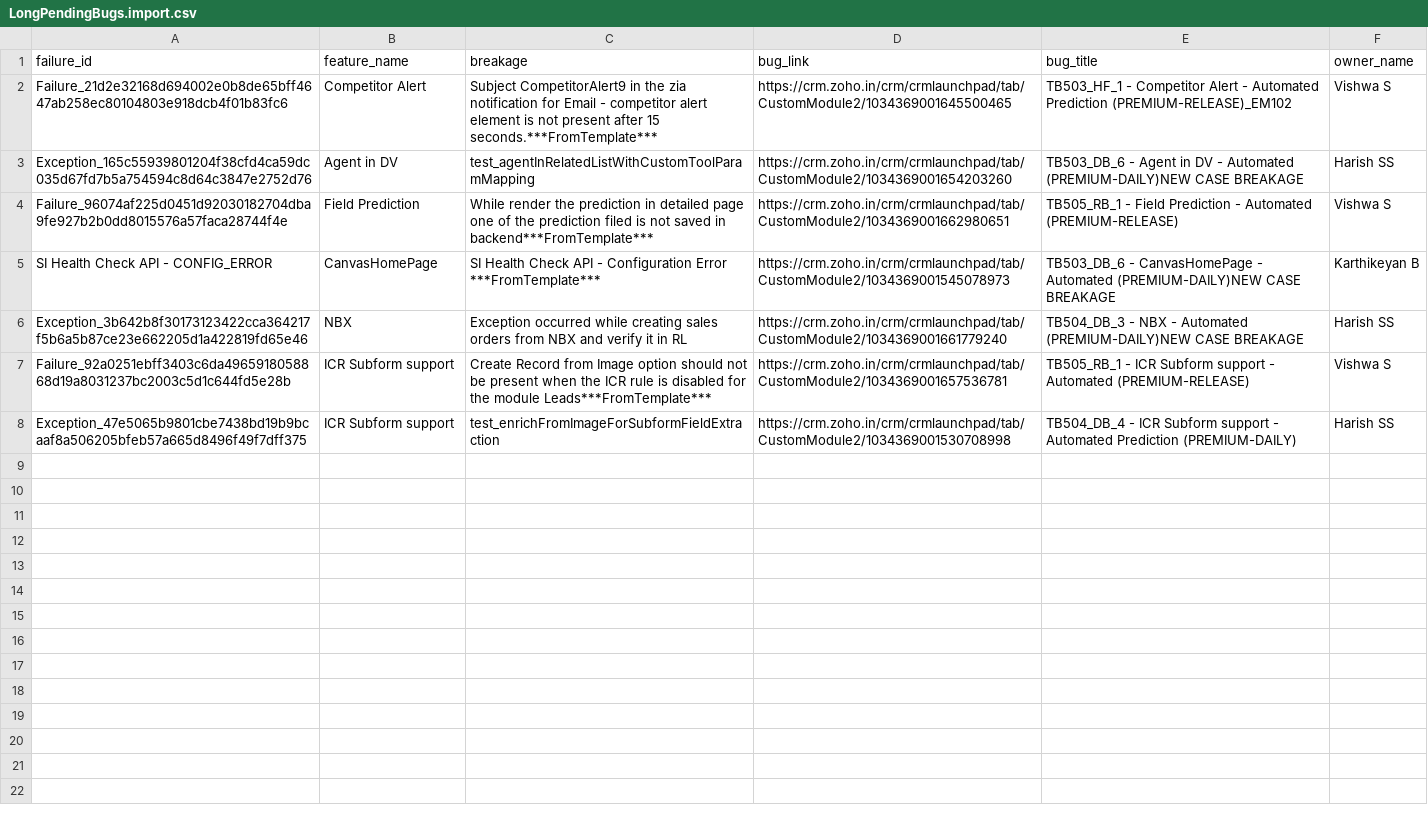
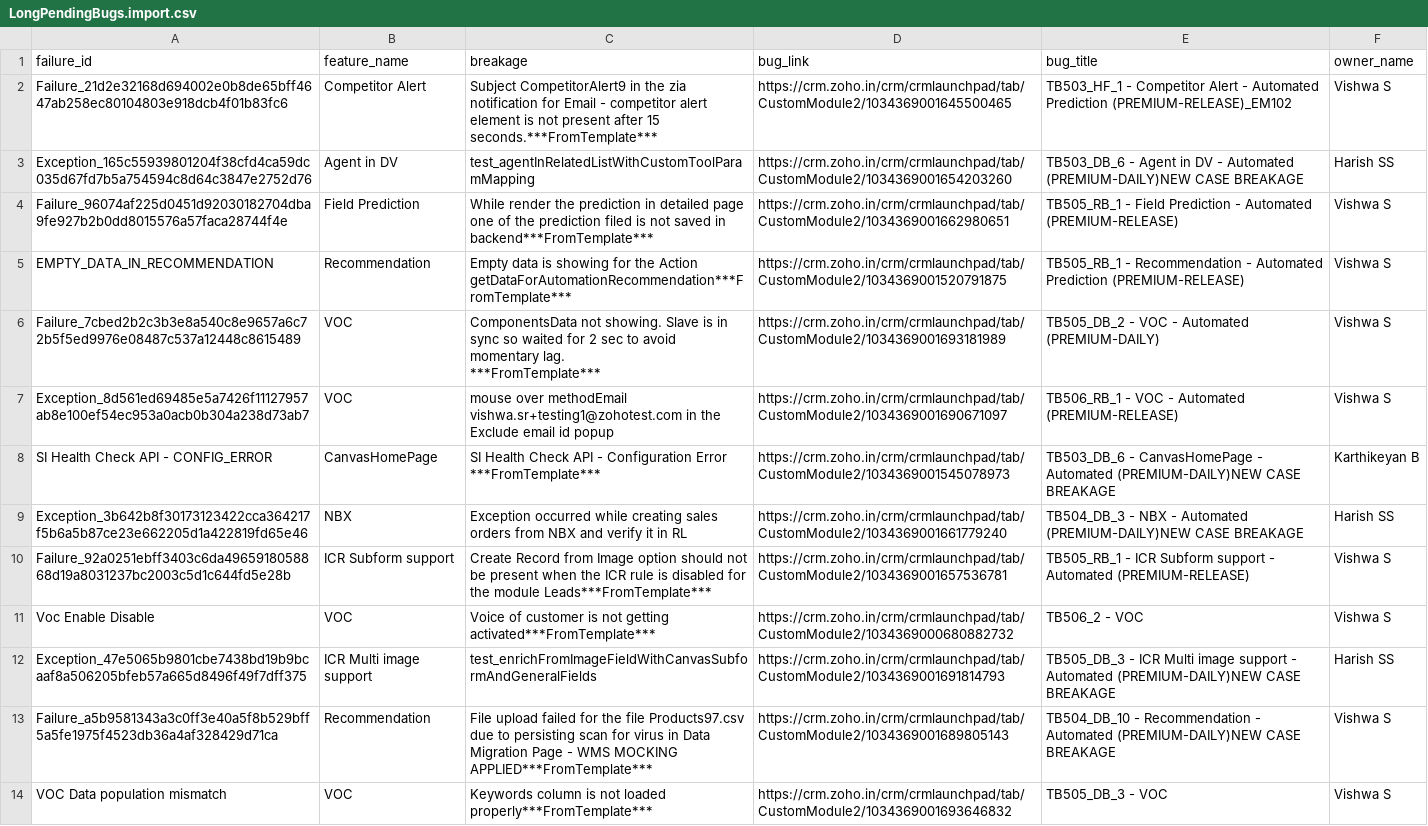
Before and after one commit to vishwa-231/CentTrace, a CSV file: migration/generated/LongPendingBugs.import.csv, drawn as a sheet; only a part is shown; the diff covers the shown part only.

```diff
--- a/migration/generated/LongPendingBugs.import.csv
+++ b/migration/generated/LongPendingBugs.import.csv
@@ -4,2 +4,6 @@
 "Failure_96074af225d0451d92030182704dba9fe927b2b0dd8015576a57faca28744f4e","Field Prediction","While render the prediction in detailed page one of the prediction filed is not saved in backend***FromTemplate***","https://crm.zoho.in/crm/crmlaunchpad/tab/CustomModule2/1034369001662980651","TB505_RB_1 - Field Prediction - Automated (PREMIUM-RELEASE)","Vishwa S"
+"EMPTY_DATA_IN_RECOMMENDATION","Recommendation","Empty data is showing for the Action getDataForAutomationRecommendation***FromTemplate***","https://crm.zoho.in/crm/crmlaunchpad/tab/CustomModule2/1034369001520791875","TB505_RB_1 - Recommendation - Automated Prediction (PREMIUM-RELEASE)","Vishwa S"
+"Failure_7cbed2b2c3b3e8a540c8e9657a6c72b5f5ed9976e08487c537a12448c8615489","VOC","ComponentsData not showing.   Slave is in sync so waited for 2 sec to avoid momentary lag.
+***FromTemplate***","https://crm.zoho.in/crm/crmlaunchpad/tab/CustomModule2/1034369001693181989","TB505_DB_2 - VOC - Automated (PREMIUM-DAILY)","Vishwa S"
+"Exception_8d561ed69485e5a7426f11127957ab8e100ef54ec953a0acb0b304a238d73ab7","VOC","mouse over methodEmail vishwa.sr+testing1@zohotest.com in the Exclude email id popup","https://crm.zoho.in/crm/crmlaunchpad/tab/CustomModule2/1034369001690671097","TB506_RB_1 - VOC - Automated (PREMIUM-RELEASE)","Vishwa S"
 "SI Health Check API - CONFIG_ERROR","CanvasHomePage","SI Health Check API - Configuration Error ***FromTemplate***","https://crm.zoho.in/crm/crmlaunchpad/tab/CustomModule2/1034369001545078973","TB503_DB_6 - CanvasHomePage - Automated (PREMIUM-DAILY)NEW CASE BREAKAGE","Karthikeyan B"
@@ -7,2 +11,5 @@
 "Failure_92a0251ebff3403c6da4965918058868d19a8031237bc2003c5d1c644fd5e28b","ICR Subform support","Create Record from Image option should not be present when the ICR rule is disabled for the module Leads***FromTemplate***","https://crm.zoho.in/crm/crmlaunchpad/tab/CustomModule2/1034369001657536781","TB505_RB_1 - ICR Subform support - Automated (PREMIUM-RELEASE)","Vishwa S"
-"Exception_47e5065b9801cbe7438bd19b9bcaaf8a506205bfeb57a665d8496f49f7dff375","ICR Subform support","test_enrichFromImageForSubformFieldExtraction","https://crm.zoho.in/crm/crmlaunchpad/tab/CustomModule2/1034369001530708998","TB504_DB_4 - ICR Subform support - Automated Prediction (PREMIUM-DAILY)","Harish SS"
+"Voc Enable Disable","VOC","Voice of customer is not getting activated***FromTemplate***","https://crm.zoho.in/crm/crmlaunchpad/tab/CustomModule2/1034369000680882732","TB506_2 - VOC","Vishwa S"
+"Exception_47e5065b9801cbe7438bd19b9bcaaf8a506205bfeb57a665d8496f49f7dff375","ICR Multi image support","test_enrichFromImageFieldWithCanvasSubformAndGeneralFields","https://crm.zoho.in/crm/crmlaunchpad/tab/CustomModule2/1034369001691814793","TB505_DB_3 - ICR Multi image support - Automated (PREMIUM-DAILY)NEW CASE BREAKAGE","Harish SS"
+"Failure_a5b9581343a3c0ff3e40a5f8b529bff5a5fe1975f4523db36a4af328429d71ca","Recommendation","File upload failed for the file Products97.csv due to persisting scan for virus in Data Migration Page  - WMS MOCKING APPLIED***FromTemplate***","https://crm.zoho.in/crm/crmlaunchpad/tab/CustomModule2/1034369001689805143","TB504_DB_10 - Recommendation - Automated (PREMIUM-DAILY)NEW CASE BREAKAGE","Vishwa S"
+"VOC Data population mismatch","VOC","Keywords column is not loaded properly***FromTemplate***","https://crm.zoho.in/crm/crmlaunchpad/tab/CustomModule2/1034369001693646832","TB505_DB_3 - VOC","Vishwa S"
```
Also changed, not shown: 10 added rows elsewhere in this file, migration/generated/UserProfiles.import.csv, 9 other files.
